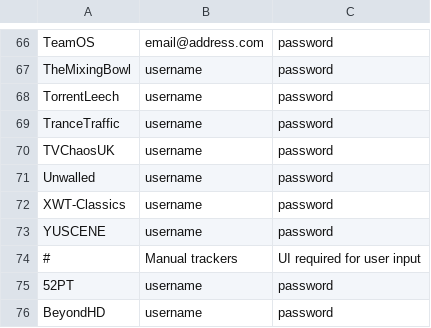
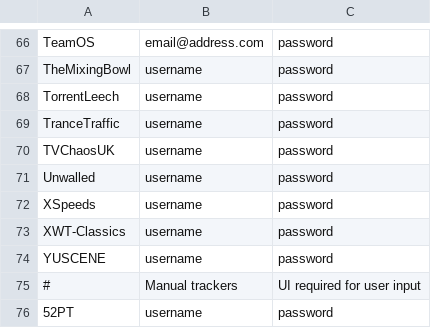
Before and after one commit to zodac-personal/tracker-profiles, a CSV file: docker/trackers_example.csv, drawn as a sheet; only a part is shown, gaps mark what is left out; the shorter side is filled out with more unchanged rows.

Commit message:
[XSpeeds] Implemented tracker

```diff
--- a/docker/trackers_example.csv
+++ b/docker/trackers_example.csv
@@ -71,2 +71,3 @@ TVChaosUK,username,password
 Unwalled,username,password
+XSpeeds,username,password
 XWT-Classics,username,password
```
Also changed, not shown: 2 other files.
